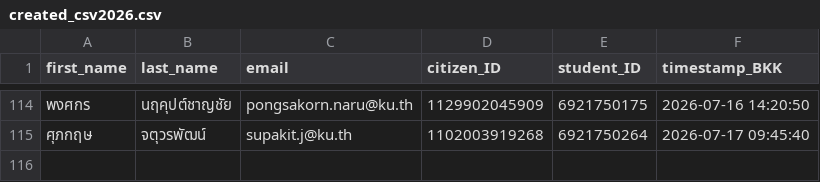
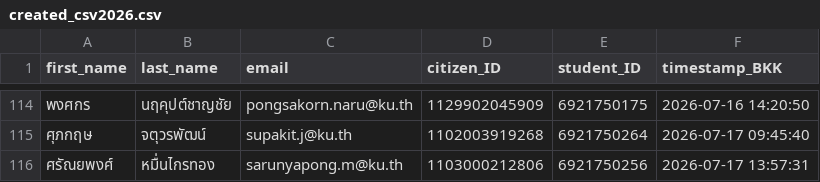
Before and after one commit to PythonianSt/Register, a CSV file: created_csv2026.csv, drawn as a sheet; only a part is shown, gaps mark what is left out.

Commit message:
Update created_csv2026.csv 2026-07-17 13:57:31 BKK

```diff
--- a/created_csv2026.csv
+++ b/created_csv2026.csv
@@ -115 +115,2 @@
 ศุภกฤษ,จตุวรพัฒน์,supakit.j@ku.th,1102003919268,6921750264,2026-07-17 09:45:40
+ศรัณยพงศ์,หมื่นไกรทอง,sarunyapong.m@ku.th,1103000212806,6921750256,2026-07-17 13:57:31
```
